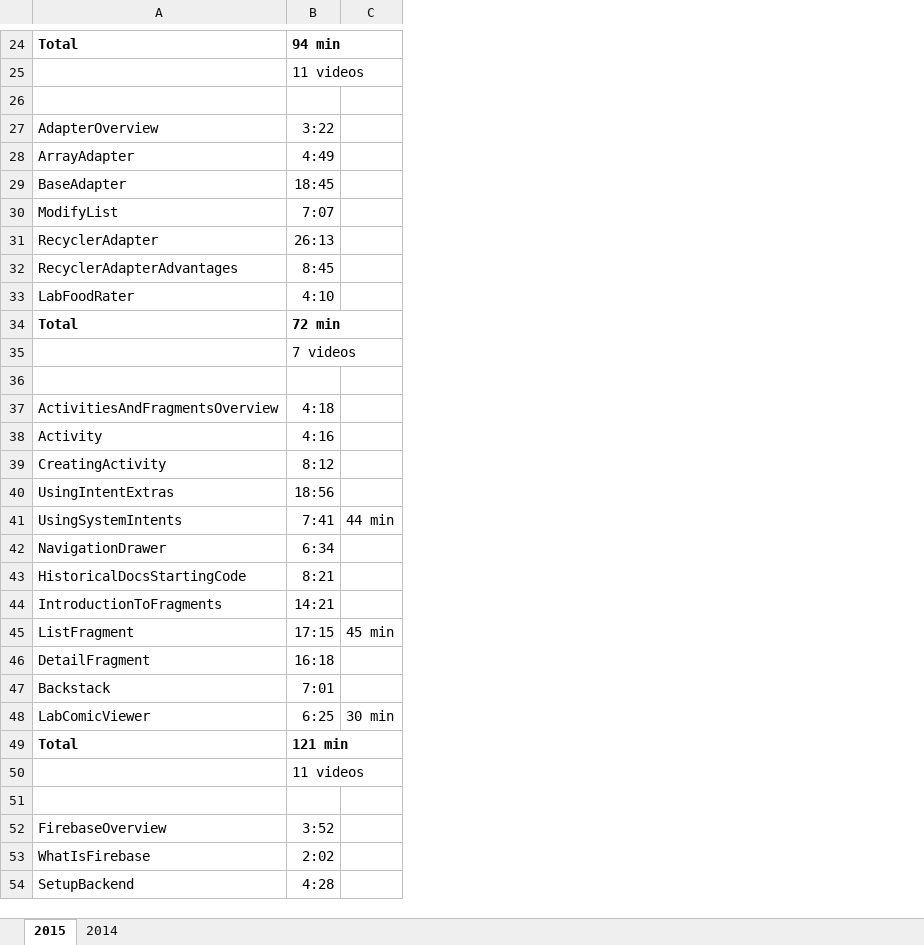
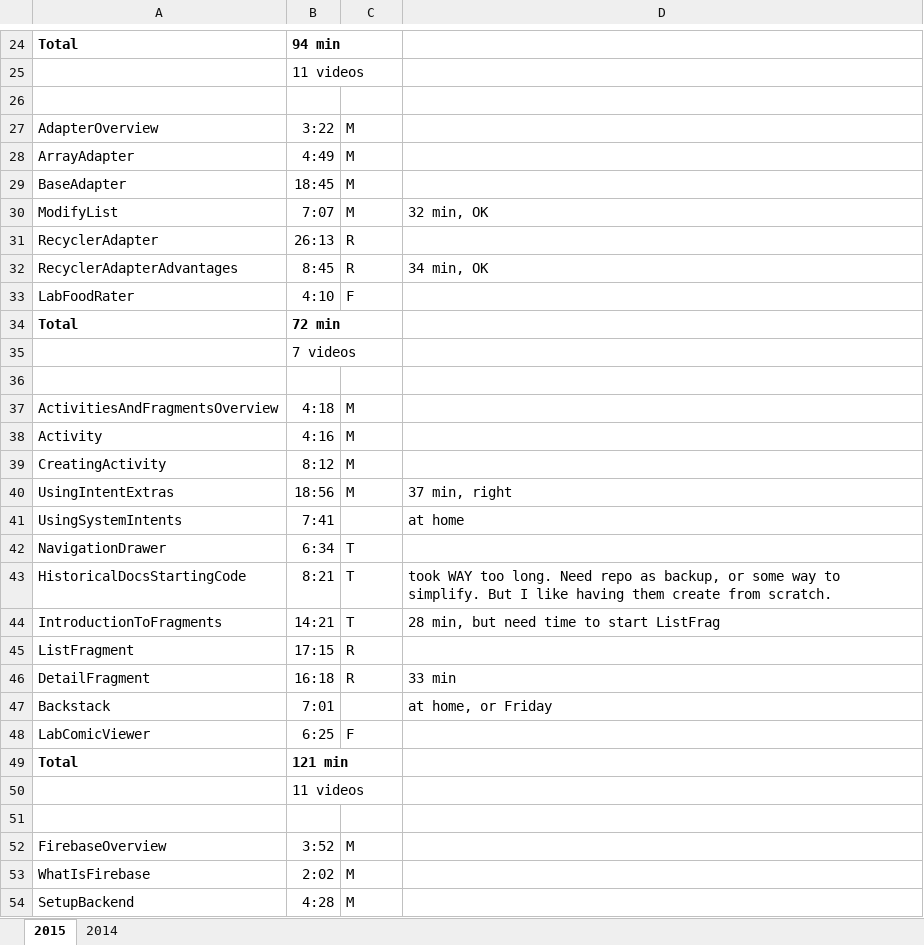
Before and after one commit to RoseMobileEndpoints/CourseMaterial, an Excel workbook: plans/video_times_2015.xlsx, sheet 2015, drawn as a sheet; only a part is shown, gaps mark what is left out; values as stored, in another font and other column widths than the file's, no borders; the diff covers the shown part only; the diff names each change by its address in the sheet, - before the commit and + after, or states it on an @@ line.

```diff
--- a/plans/video_times_2015.xlsx (sheet 2015)
+++ b/plans/video_times_2015.xlsx (sheet 2015)
+column D, rows 30-47: 32 min, OK |  | 34 min, OK |  |  |  |  |  |  |  | 37 min, right | at home |  | took WAY too long. Need repo as backup, or some way to simplify. But I like having them create from scratch. | 28 min, but need time to start ListFrag |  | 33 min | at home, or Friday
-C27:C30: (empty)
+C27:C30: M
-C31:C32: (empty)
+C31:C32: R
-C33: (empty)
+C33: F
-C37:C40: (empty)
+C37:C40: M
-C41: 44 min
+C41: (empty)
-C42:C44: (empty)
+C42:C44: T
-C45: 45 min
+C45: R
-C46: (empty)
+C46: R
-C48: 30 min
+C48: F
-C52:C54: (empty)
+C52:C54: M
```
Also changed, not shown: 22 edited cells elsewhere in this sheet, 38 other files.
